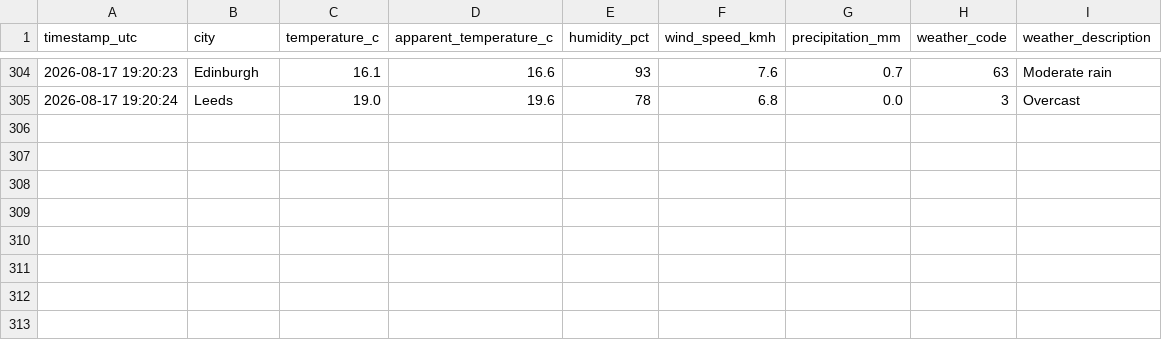
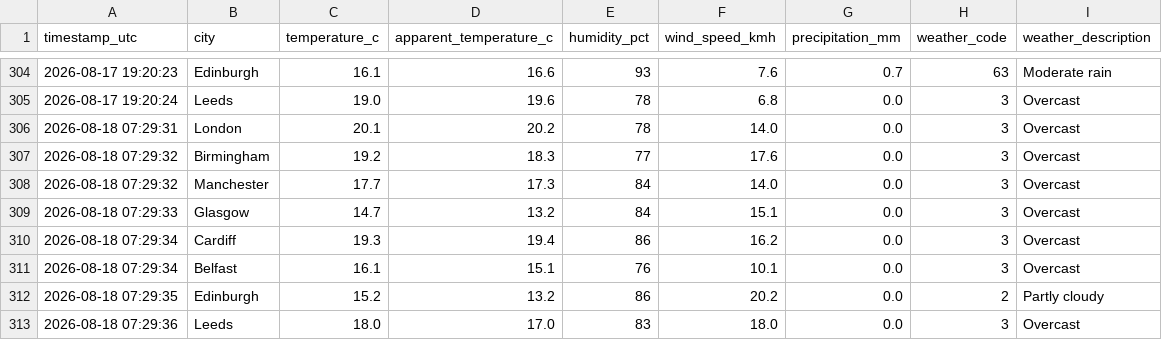
Before and after one commit to Patthur/UK-Weather-Pipeline, a CSV file: data/weather_history.csv, drawn as a sheet; only a part is shown, gaps mark what is left out.

```diff
--- a/data/weather_history.csv
+++ b/data/weather_history.csv
@@ -305 +305,9 @@ timestamp_utc,city,temperature_c,apparent_temperature_c,humidity_pct,wind_speed_
 2026-08-17 19:20:24,Leeds,19.0,19.6,78,6.8,0.0,3,Overcast
+2026-08-18 07:29:31,London,20.1,20.2,78,14.0,0.0,3,Overcast
+2026-08-18 07:29:32,Birmingham,19.2,18.3,77,17.6,0.0,3,Overcast
+2026-08-18 07:29:32,Manchester,17.7,17.3,84,14.0,0.0,3,Overcast
+2026-08-18 07:29:33,Glasgow,14.7,13.2,84,15.1,0.0,3,Overcast
+2026-08-18 07:29:34,Cardiff,19.3,19.4,86,16.2,0.0,3,Overcast
+2026-08-18 07:29:34,Belfast,16.1,15.1,76,10.1,0.0,3,Overcast
+2026-08-18 07:29:35,Edinburgh,15.2,13.2,86,20.2,0.0,2,Partly cloudy
+2026-08-18 07:29:36,Leeds,18.0,17.0,83,18.0,0.0,3,Overcast
```
Also changed, not shown: data/city_averages.csv, data/latest_snapshot.csv, 1 other file.
